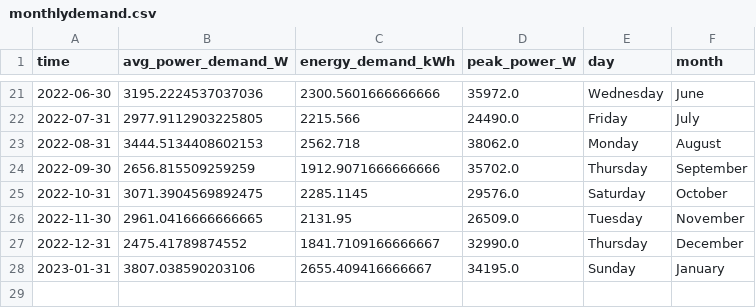
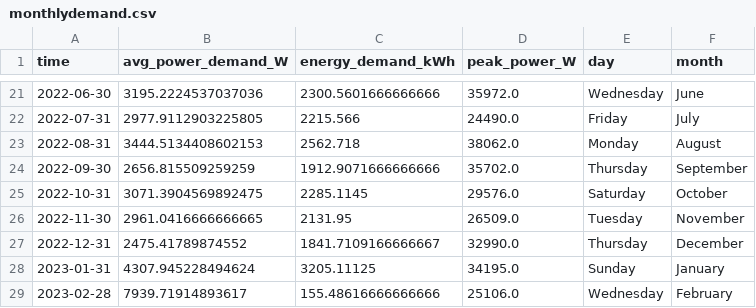
Before and after one commit to winston-edwin-chiong/slrpEV-data-dashboard, a CSV file: data/monthlydemand.csv, drawn as a sheet; only a part is shown, gaps mark what is left out.

```diff
--- a/data/monthlydemand.csv
+++ b/data/monthlydemand.csv
@@ -27,2 +27,3 @@ time,avg_power_demand_W,energy_demand_kWh,peak_power_W,day,month
 2022-12-31,2475.41789874552,1841.7109166666667,32990.0,Thursday,December
-2023-01-31,3807.038590203106,2655.409416666667,34195.0,Sunday,January
+2023-01-31,4307.945228494624,3205.11125,34195.0,Sunday,January
+2023-02-28,7939.71914893617,155.48616666666666,25106.0,Wednesday,February
```
Also changed, not shown: data/dailydemand.csv, 4 other files.
